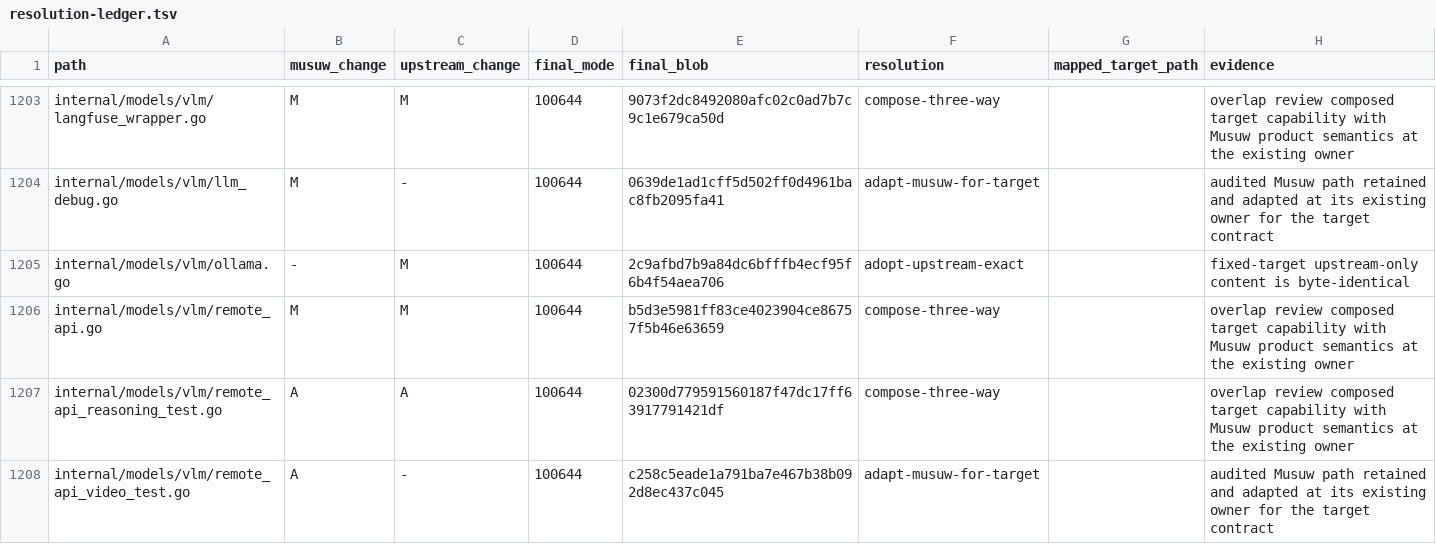
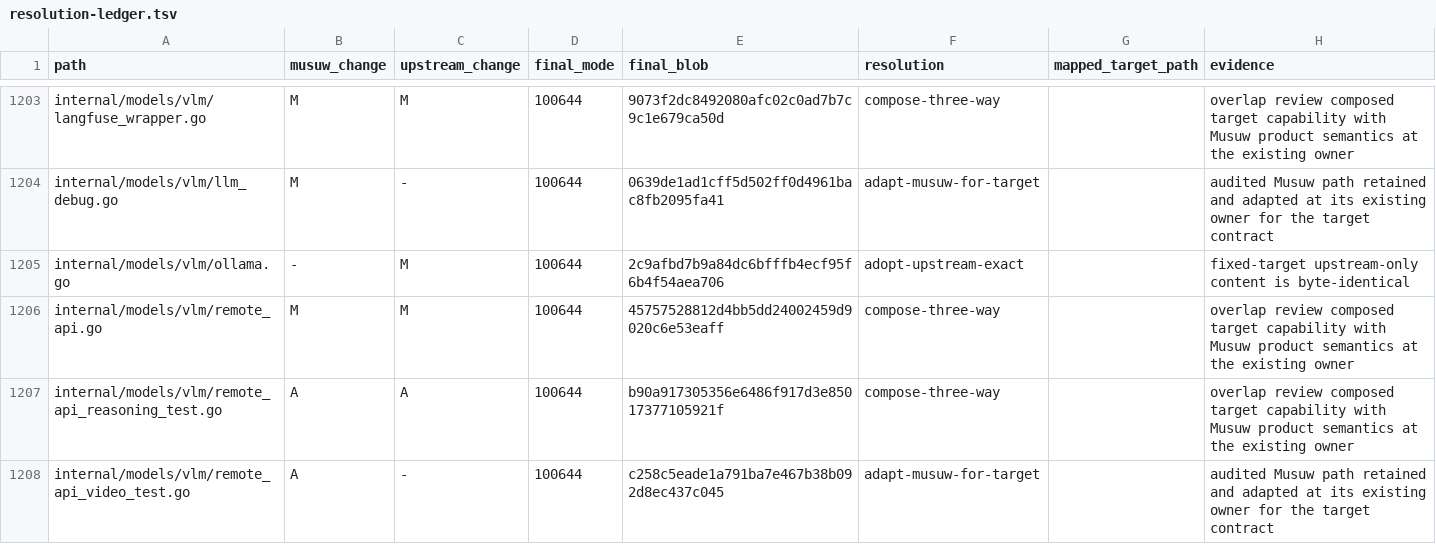
Before and after one commit to estromeglovettgen-coder/musuw, a TSV file: third_party/weknora/upgrades/81142df/resolution-ledger.tsv, drawn as a sheet; only a part is shown, gaps mark what is left out; the diff covers the shown part only.

```diff
--- a/third_party/weknora/upgrades/81142df/resolution-ledger.tsv
+++ b/third_party/weknora/upgrades/81142df/resolution-ledger.tsv
@@ -1205,4 +1205,4 @@ internal/models/vlm/llm_debug.go	M	-	100644	0639de1ad1cff5d502ff0d4961bac8fb2095
 internal/models/vlm/ollama.go	-	M	100644	2c9afbd7b9a84dc6bfffb4ecf95f6b4f54aea706	adopt-upstream-exact		fixed-target upstream-only content is byte-identical
-internal/models/vlm/remote_api.go	M	M	100644	b5d3e5981ff83ce4023904ce86757f5b46e63659	compose-three-way		overlap review composed target capability with Musuw product semantics at the existing owner
-internal/models/vlm/remote_api_reasoning_test.go	A	A	100644	02300d779591560187f47dc17ff63917791421df	compose-three-way		overlap review composed target capability with Musuw product semantics at the existing owner
+internal/models/vlm/remote_api.go	M	M	100644	45757528812d4bb5dd24002459d9020c6e53eaff	compose-three-way		overlap review composed target capability with Musuw product semantics at the existing owner
+internal/models/vlm/remote_api_reasoning_test.go	A	A	100644	b90a917305356e6486f917d3e85017377105921f	compose-three-way		overlap review composed target capability with Musuw product semantics at the existing owner
 internal/models/vlm/remote_api_video_test.go	A	-	100644	c258c5eade1a791ba7e467b38b092d8ec437c045	adapt-musuw-for-target		audited Musuw path retained and adapted at its existing owner for the target contract
```
Also changed, not shown: 12 edited cells elsewhere in this file, 18 other files.
